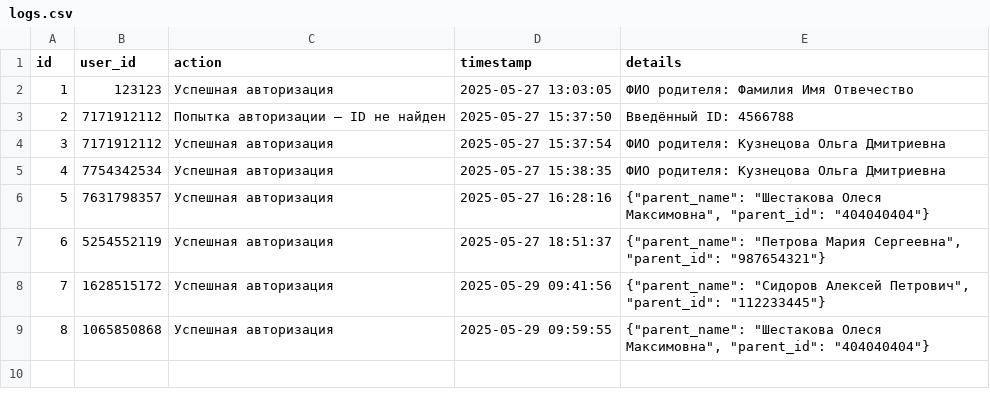
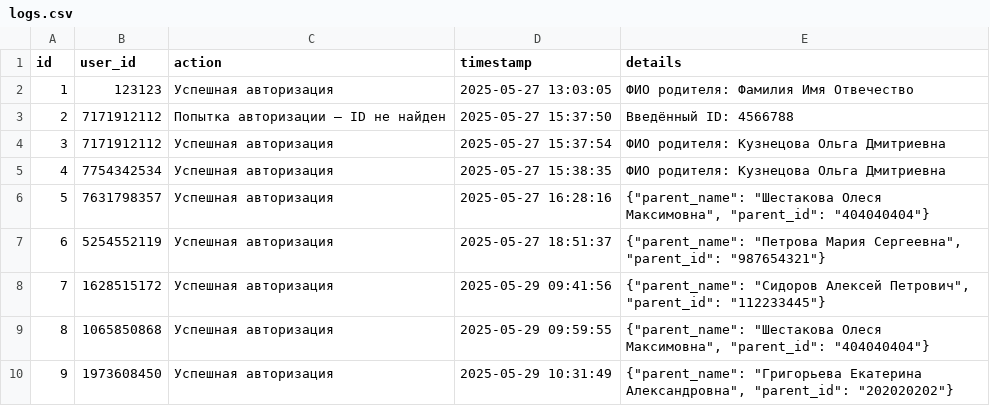
Before and after one commit to database-crl/parentbot-database, a CSV file: db/logs.csv, drawn as a sheet; the diff names each change by its address in the sheet, - before the commit and + after, or states it on an @@ line.

Commit message:
auto: лог успешная авторизация — 1973608450

```diff
--- a/db/logs.csv
+++ b/db/logs.csv
+row 10: 9 | 1973608450 | Успешная авторизация | 2025-05-29 10:31:49 | {"parent_name": "Григорьева Екатерина Александровна", "parent_id": "202020202"}
```
